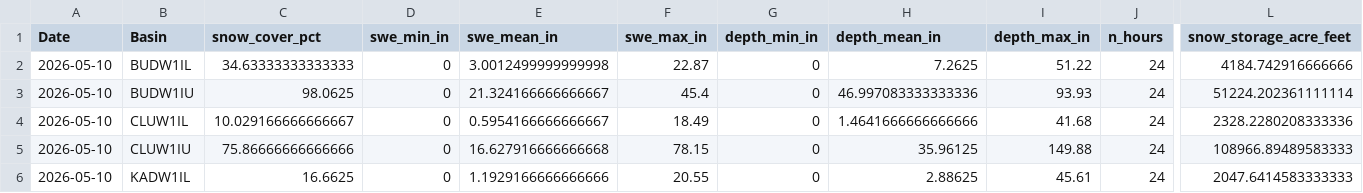
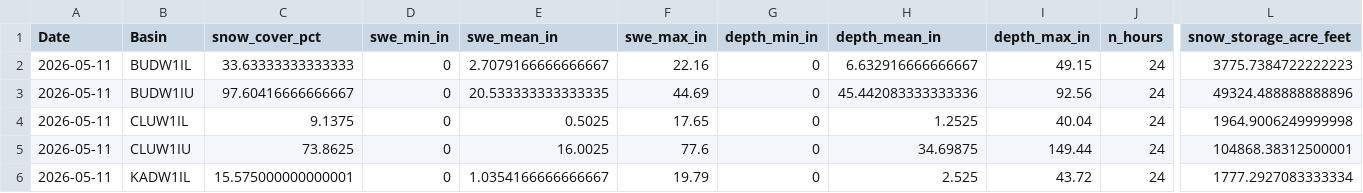
Before and after one commit to jeffmarti/yak-stor, a CSV file: data/nohrsc_yakima_new_data.csv, drawn as a sheet; only a part is shown, gaps mark what is left out; the diff covers the shown part only; the diff names each change by its address in the sheet, - before the commit and + after, or states it on an @@ line.

```diff
--- a/data/nohrsc_yakima_new_data.csv
+++ b/data/nohrsc_yakima_new_data.csv
-A2:A6 (Date): 2026-05-10
+A2:A6 (Date): 2026-05-11
-C2 (snow_cover_pct): 34.63333333333333
+C2 (snow_cover_pct): 33.63333333333333
-E2 (swe_mean_in): 3.0012499999999998
+E2 (swe_mean_in): 2.7079166666666667
-F2 (swe_max_in): 22.87
+F2 (swe_max_in): 22.16
-H2 (depth_mean_in): 7.2625
+H2 (depth_mean_in): 6.632916666666667
-I2 (depth_max_in): 51.22
+I2 (depth_max_in): 49.15
-L2 (snow_storage_acre_feet): 4184.742916666666
+L2 (snow_storage_acre_feet): 3775.7384722222223
-C3 (snow_cover_pct): 98.0625
+C3 (snow_cover_pct): 97.60416666666667
-E3 (swe_mean_in): 21.324166666666667
+E3 (swe_mean_in): 20.533333333333335
-F3 (swe_max_in): 45.4
+F3 (swe_max_in): 44.69
-H3 (depth_mean_in): 46.997083333333336
+H3 (depth_mean_in): 45.442083333333336
-I3 (depth_max_in): 93.93
+I3 (depth_max_in): 92.56
-L3 (snow_storage_acre_feet): 51224.202361111114
+L3 (snow_storage_acre_feet): 49324.488888888896
-C4 (snow_cover_pct): 10.029166666666667
+C4 (snow_cover_pct): 9.1375
-E4 (swe_mean_in): 0.5954166666666667
+E4 (swe_mean_in): 0.5025
-F4 (swe_max_in): 18.49
+F4 (swe_max_in): 17.65
-H4 (depth_mean_in): 1.4641666666666666
+H4 (depth_mean_in): 1.2525
-I4 (depth_max_in): 41.68
+I4 (depth_max_in): 40.04
-L4 (snow_storage_acre_feet): 2328.2280208333336
+L4 (snow_storage_acre_feet): 1964.9006249999998
-C5 (snow_cover_pct): 75.86666666666666
+C5 (snow_cover_pct): 73.8625
-E5 (swe_mean_in): 16.627916666666668
+E5 (swe_mean_in): 16.0025
-F5 (swe_max_in): 78.15
+F5 (swe_max_in): 77.6
-H5 (depth_mean_in): 35.96125
+H5 (depth_mean_in): 34.69875
-I5 (depth_max_in): 149.88
+I5 (depth_max_in): 149.44
-L5 (snow_storage_acre_feet): 108966.89489583333
+L5 (snow_storage_acre_feet): 104868.38312500001
-C6 (snow_cover_pct): 16.6625
+C6 (snow_cover_pct): 15.575000000000001
-E6 (swe_mean_in): 1.1929166666666666
+E6 (swe_mean_in): 1.0354166666666667
-F6 (swe_max_in): 20.55
+F6 (swe_max_in): 19.79
-H6 (depth_mean_in): 2.88625
+H6 (depth_mean_in): 2.525
-I6 (depth_max_in): 45.61
+I6 (depth_max_in): 43.72
-L6 (snow_storage_acre_feet): 2047.6414583333333
+L6 (snow_storage_acre_feet): 1777.2927083333334
```
Also changed, not shown: 41 edited cells elsewhere in this file, data/nwrfc_runoff_monthly.csv, 4 other files.
